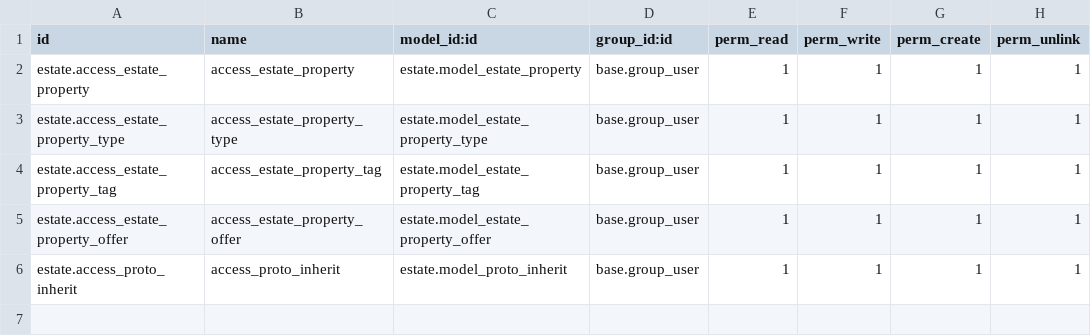
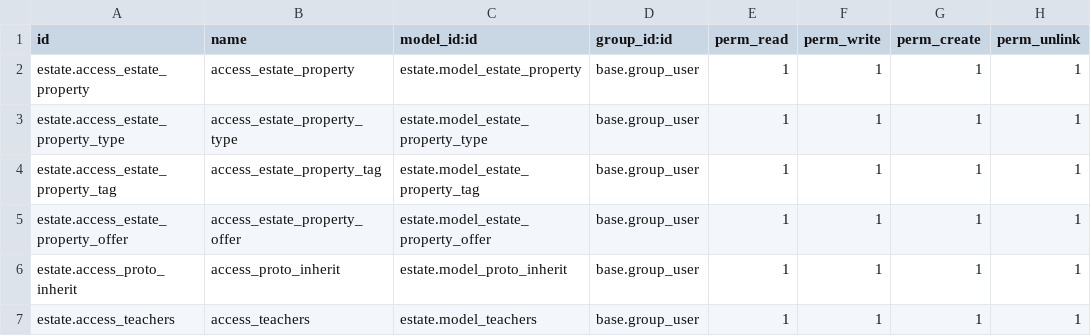
Before and after one commit to prra-odoo/odoo-training-2023, a CSV file: estate/security/ir.model.access.csv, drawn as a sheet.

```diff
--- a/estate/security/ir.model.access.csv
+++ b/estate/security/ir.model.access.csv
@@ -6 +6,2 @@ estate.access_estate_property_offer,access_estate_property_offer,estate.model_es
 estate.access_proto_inherit,access_proto_inherit,estate.model_proto_inherit,base.group_user,1,1,1,1
+estate.access_teachers,access_teachers,estate.model_teachers,base.group_user,1,1,1,1
```
Also changed, not shown: 11 other files.
